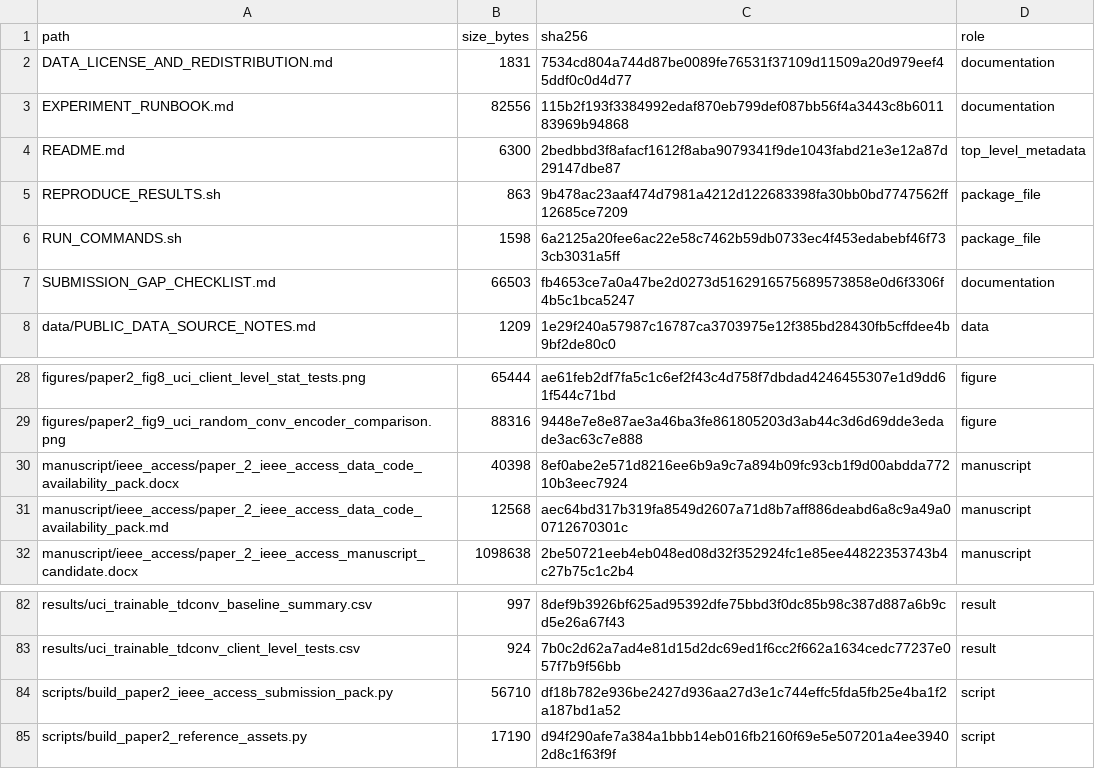
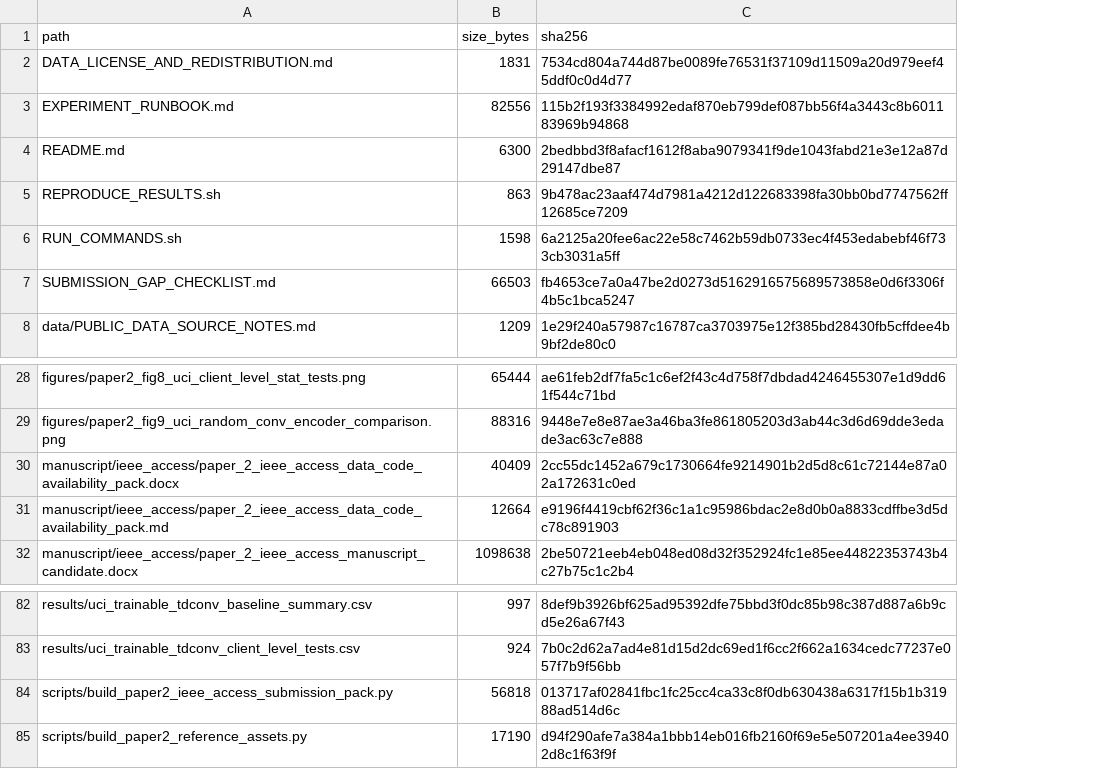
Before and after one commit to joeyrain0223-eng/vpp-forecasting-three-paper-reproducibility, a CSV file: paper2_ieee_access/paper2_transferable_load_reproducibility_package/MANIFEST.csv, drawn as a sheet; only a part is shown, gaps mark what is left out; the diff names each change by its address in the sheet, - before the commit and + after, or states it on an @@ line.

```diff
--- a/paper2_ieee_access/paper2_transferable_load_reproducibility_package/MANIFEST.csv
+++ b/paper2_ieee_access/paper2_transferable_load_reproducibility_package/MANIFEST.csv
-column D (role), rows 2-8: documentation | documentation | top_level_metadata | package_file | package_file | documentation | data; rows 28-32: figure | figure | manuscript | manuscript | manuscript; rows 82-85: result | result | script | script
-B30 (size_bytes): 40398
+B30 (size_bytes): 40409
-C30 (sha256): 8ef0abe2e571d8216ee6b9a9c7a894b09fc93cb1f9d00abdda77210b3eec7924
+C30 (sha256): 2cc55dc1452a679c1730664fe9214901b2d5d8c61c72144e87a02a172631c0ed
-B31 (size_bytes): 12568
+B31 (size_bytes): 12664
-C31 (sha256): aec64bd317b319fa8549d2607a71d8b7aff886deabd6a8c9a49a00712670301c
+C31 (sha256): e9196f4419cbf62f36c1a1c95986bdac2e8d0b0a8833cdffbe3d5dc78c891903
-B84 (size_bytes): 56710
+B84 (size_bytes): 56818
-C84 (sha256): df18b782e936be2427d936aa27d3e1c744effc5fda5fb25e4ba1f2a187bd1a52
+C84 (sha256): 013717af02841fbc1fc25cc4ca33c8f0db630438a6317f15b1b31988ad514d6c
```
Also changed, not shown: MANIFEST.csv, paper1_eaai/paper1_eaai_reproducibility_package/MANIFEST.csv, 10 other files.
